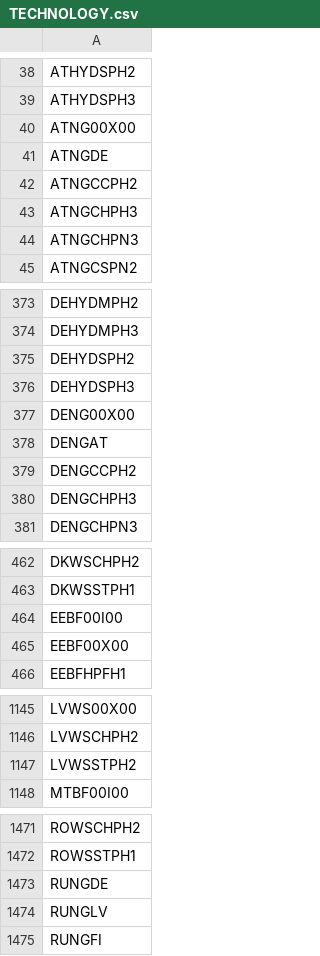
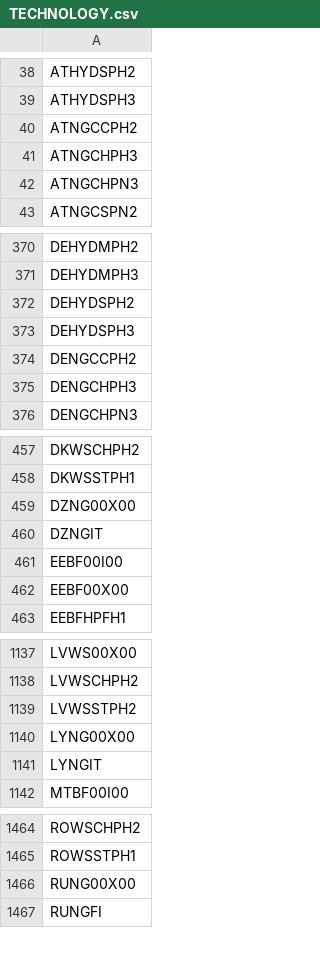
Before and after one commit to KTH-dESA/OSeMBE, a CSV file: input_data/data/TECHNOLOGY.csv, drawn as a sheet; only a part is shown, gaps mark what is left out; the diff covers the shown part only.

Commit message:
add six extraction techand RUNGFI and six pipelines towards Itlay

```diff
--- a/input_data/data/TECHNOLOGY.csv
+++ b/input_data/data/TECHNOLOGY.csv
@@ -39,4 +39,2 @@ ATHYDSPH2
 ATHYDSPH3
-ATNG00X00
-ATNGDE
 ATNGCCPH2
@@ -376,4 +373,2 @@ DEHYDSPH2
 DEHYDSPH3
-DENG00X00
-DENGAT
 DENGCCPH2
@@ -463,2 +458,4 @@ DKWSCHPH2
 DKWSSTPH1
+DZNG00X00
+DZNGIT
 EEBF00I00
@@ -1147,2 +1139,4 @@ LVWSCHPH2
 LVWSSTPH2
+LYNG00X00
+LYNGIT
 MTBF00I00
@@ -1472,4 +1465,3 @@ ROWSCHPH2
 ROWSSTPH1
-RUNGDE
-RUNGLV
+RUNG00X00
 RUNGFI
```
Also changed, not shown: 4 added rows and 12 removed rows elsewhere in this file.
